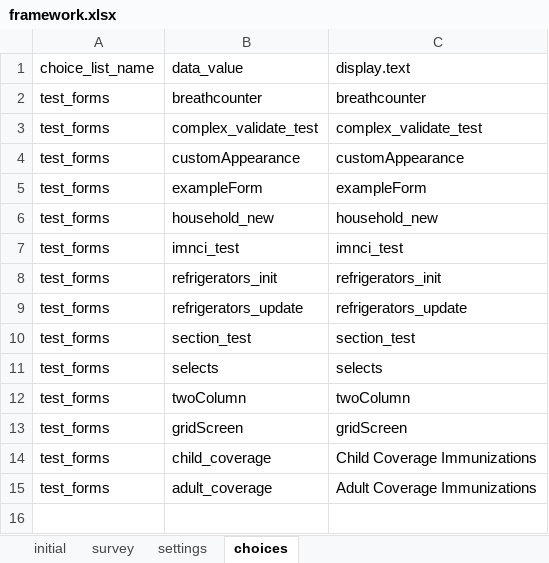
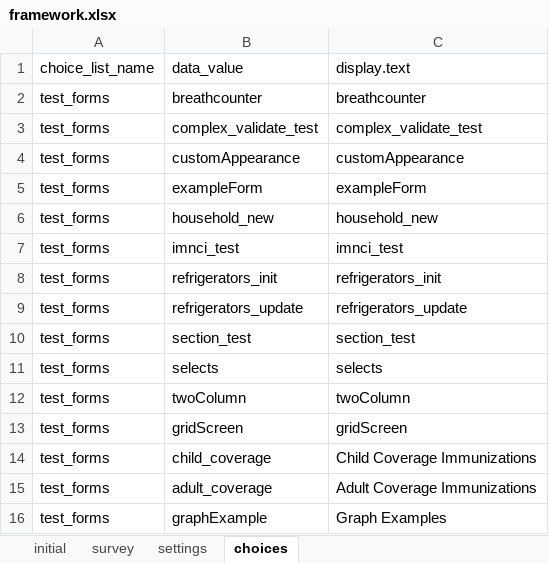
Before and after one commit to odk-x/app-designer, an Excel workbook: app/framework/framework.xlsx, sheet choices, drawn as a sheet; values as stored, in another font and other column widths than the file's, no borders; the diff names each change by its address in the sheet, - before the commit and + after, or states it on an @@ line.

Commit message:
Intermediate check-in of graph prompt types

```diff
--- a/app/framework/framework.xlsx (sheet choices)
+++ b/app/framework/framework.xlsx (sheet choices)
+row 16: test_forms | graphExample | Graph Examples
```
Also changed, not shown: sheet survey, 13 other files.
